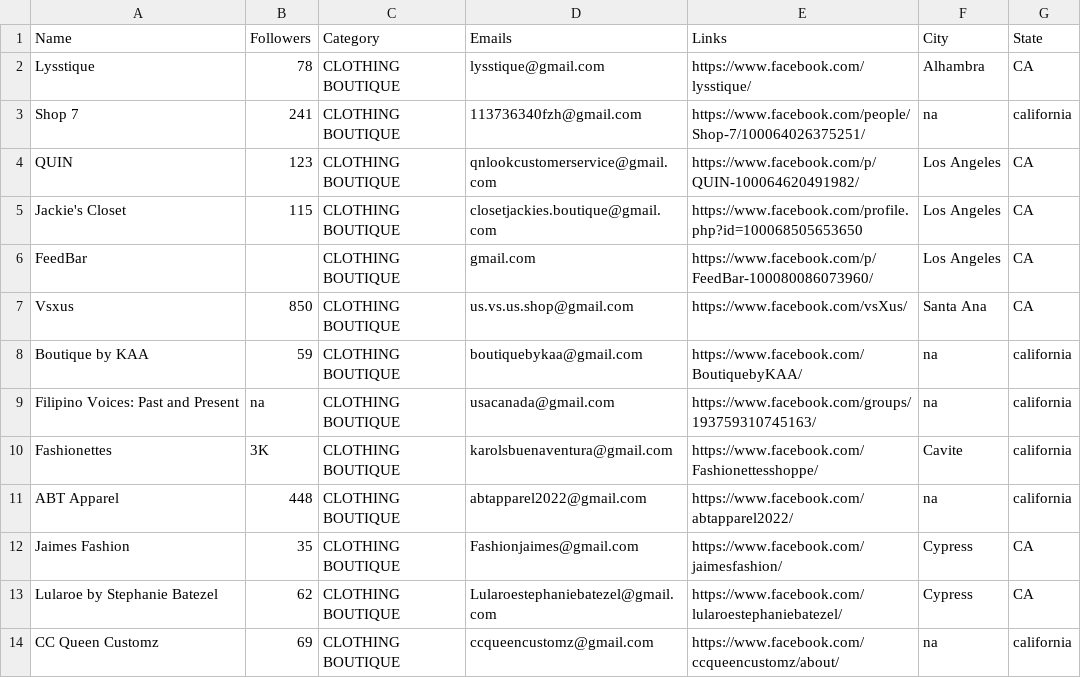
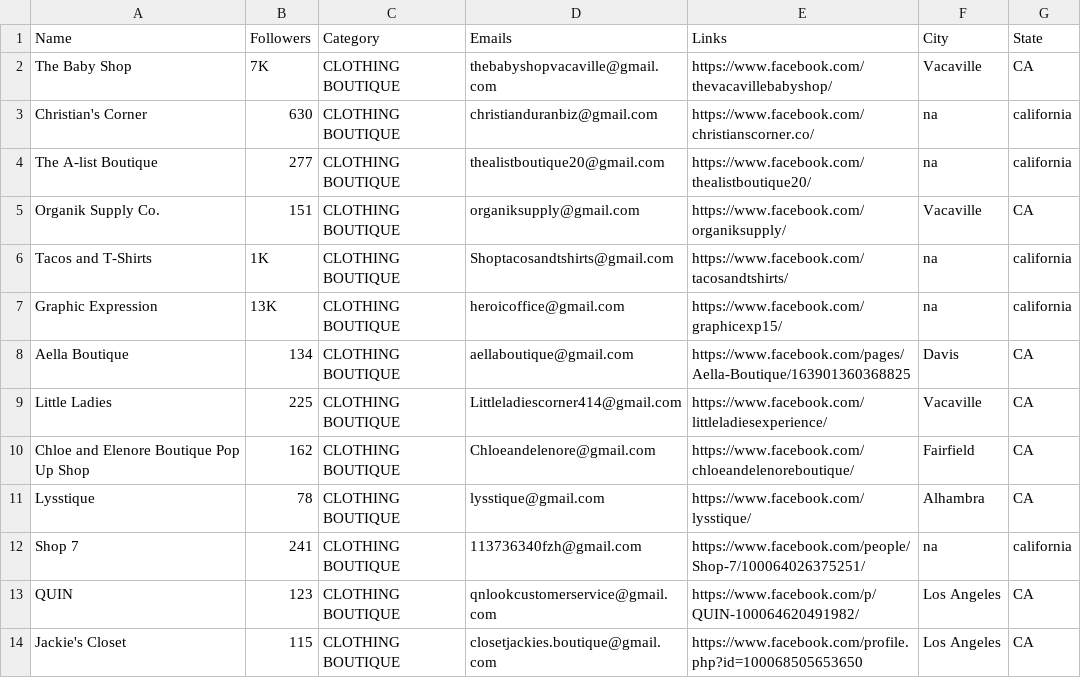
Before and after one commit to will-carrington/inconsistent_contacts, a CSV file: my_id_file.csv, drawn as a sheet; only a part is shown; the shorter side is filled out with more unchanged rows; the diff names each change by its address in the sheet, - before the commit and + after, or states it on an @@ line.

Commit message:
Update file via API

```diff
--- a/my_id_file.csv
+++ b/my_id_file.csv
+row 2: The Baby Shop | 7K | CLOTHING BOUTIQUE | thebabyshopvacaville@gmail.com | https://www.facebook.com/thevacavillebabyshop/ | Vacaville | CA
+row 3: Christian's Corner | 630 | CLOTHING BOUTIQUE | christianduranbiz@gmail.com | https://www.facebook.com/christianscorner.co/ | na | california
+row 4: The A-list Boutique | 277 | CLOTHING BOUTIQUE | thealistboutique20@gmail.com | https://www.facebook.com/thealistboutique20/ | na | california
+row 5: Organik Supply Co. | 151 | CLOTHING BOUTIQUE | organiksupply@gmail.com | https://www.facebook.com/organiksupply/ | Vacaville | CA
+row 6: Tacos and T-Shirts | 1K | CLOTHING BOUTIQUE | Shoptacosandtshirts@gmail.com | https://www.facebook.com/tacosandtshirts/ | na | california
+row 7: Graphic Expression | 13K | CLOTHING BOUTIQUE | heroicoffice@gmail.com | https://www.facebook.com/graphicexp15/ | na | california
+row 8: Aella Boutique | 134 | CLOTHING BOUTIQUE | aellaboutique@gmail.com | https://www.facebook.com/pages/Aella-Boutique/163901360368825 | Davis | CA
+row 9: Little Ladies | 225 | CLOTHING BOUTIQUE | Littleladiescorner414@gmail.com | https://www.facebook.com/littleladiesexperience/ | Vacaville | CA
+row 10: Chloe and Elenore Boutique Pop Up Shop | 162 | CLOTHING BOUTIQUE | Chloeandelenore@gmail.com | https://www.facebook.com/chloeandelenoreboutique/ | Fairfield | CA
```
